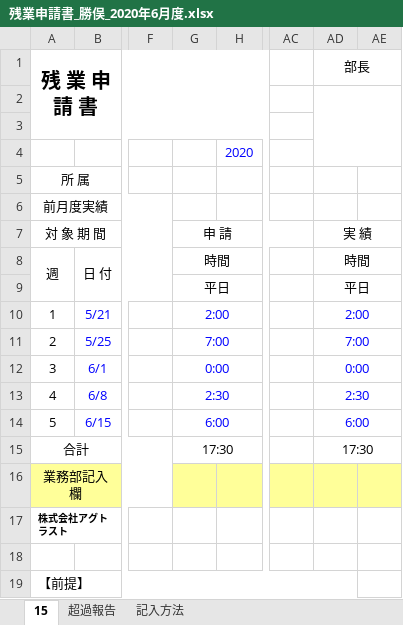
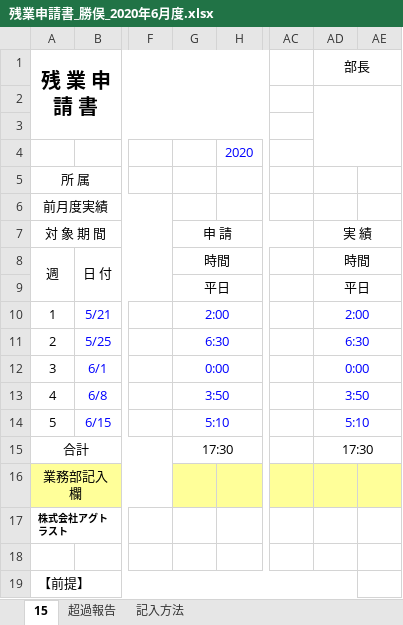
Before and after one commit to taiyousun/Scraping, an Excel workbook: 残業申請書_勝俣_2020年6月度.xlsx, sheet 15, drawn as a sheet; only a part is shown, gaps mark what is left out; values as stored, in another font and other column widths than the file's, no borders; the diff names each change by its address in the sheet, - before the commit and + after, or states it on an @@ line.

```diff
--- a/残業申請書_勝俣_2020年6月度.xlsx (sheet 15)
+++ b/残業申請書_勝俣_2020年6月度.xlsx (sheet 15)
-G11: 7:00
+G11: 6:30
-AD11 (部長): 7:00
+AD11 (部長): 6:30
-G13: 2:30
+G13: 3:50
-AD13 (部長): 2:30
+AD13 (部長): 3:50
-G14: 6:00
+G14: 5:10
-AD14 (部長): 6:00
+AD14 (部長): 5:10
```
Also changed, not shown: 勤務表_勝俣_2020年6月度.xlsm.
